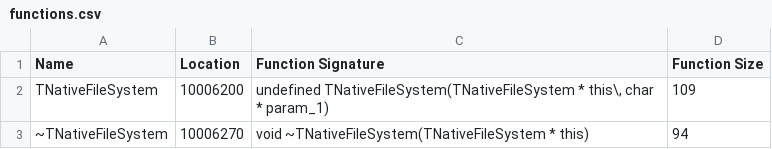
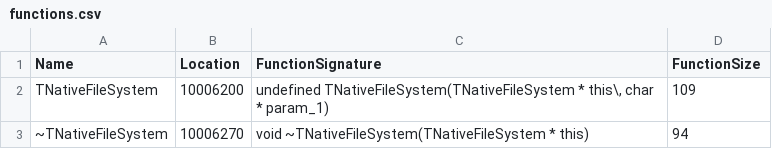
Before and after one commit to AdventureT/OpenJPOG, a CSV file: Tools/ProgressCalculation/TKernelInterface/functions.csv, drawn as a sheet; only a part is shown.

Commit message:
Fixed decomp progress wrong field names in function.csv

```diff
--- a/Tools/ProgressCalculation/TKernelInterface/functions.csv
+++ b/Tools/ProgressCalculation/TKernelInterface/functions.csv
@@ -1,2 +1,2 @@
-"Name","Location","Function Signature","Function Size"
+"Name","Location","FunctionSignature","FunctionSize"
 "TNativeFileSystem","10006200","undefined TNativeFileSystem(TNativeFileSystem * this\, char * param_1)","109"
```
